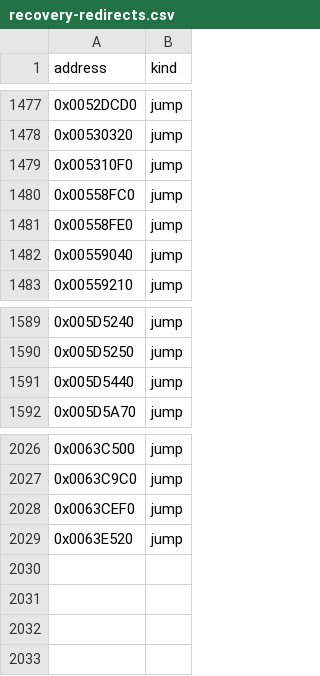
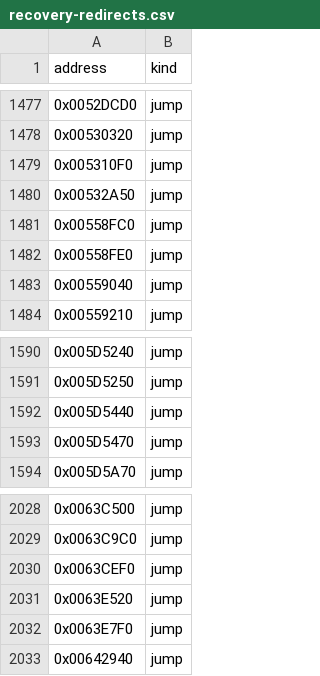
Before and after one commit to fran6co/OpenSMACX, a CSV file: docs/recovery-redirects.csv, drawn as a sheet; only a part is shown, gaps mark what is left out; the diff names each change by its address in the sheet, - before the commit and + after, or states it on an @@ line.

```diff
--- a/docs/recovery-redirects.csv
+++ b/docs/recovery-redirects.csv
+row 1480: 0x00532A50 | jump
+row 1593: 0x005D5470 | jump
+row 2032: 0x0063E7F0 | jump
+row 2033: 0x00642940 | jump
```
Also changed, not shown: docs/recovery/priorities.csv, 10 other files.
